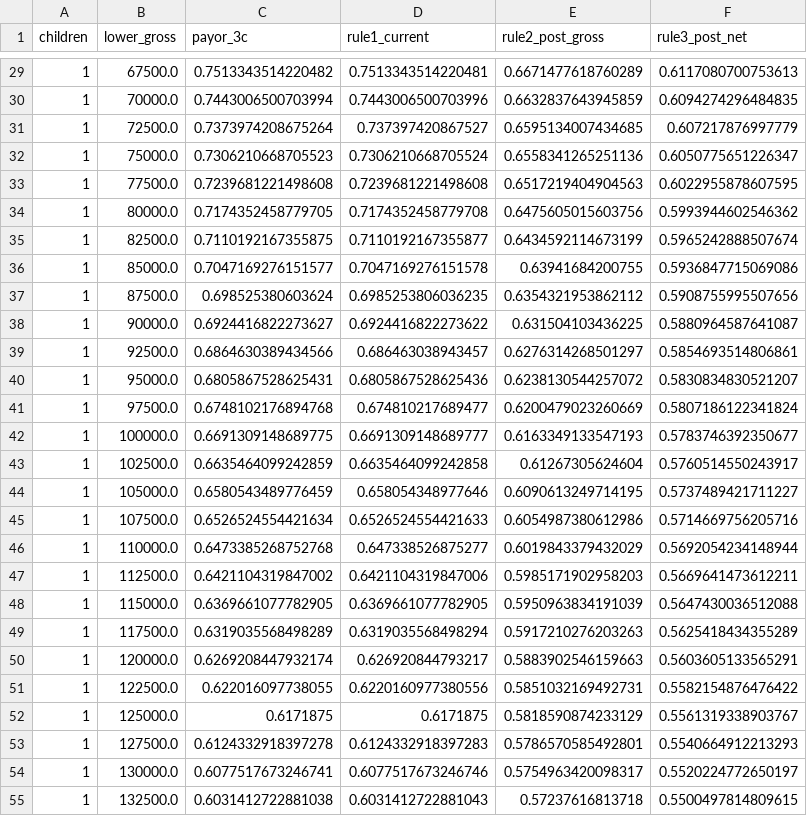
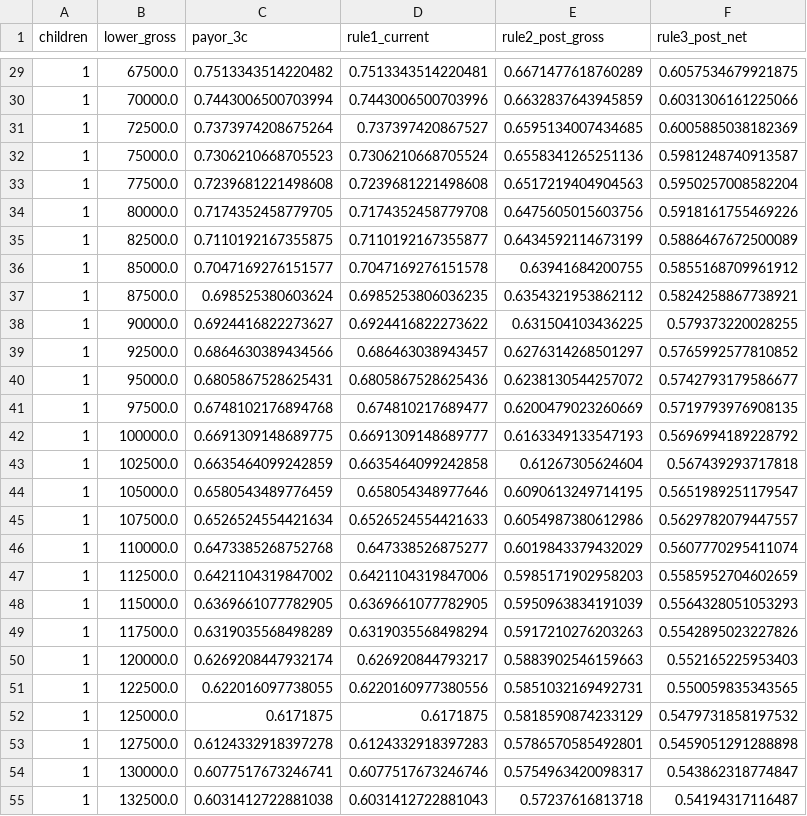
Before and after one commit to campbefs/checktheworksheet, a CSV file: figures/working/fig2_childcare_rules.csv, drawn as a sheet; only a part is shown, gaps mark what is left out; the diff covers the shown part only.

```diff
--- a/figures/working/fig2_childcare_rules.csv
+++ b/figures/working/fig2_childcare_rules.csv
@@ -29,27 +29,27 @@ children,lower_gross,payor_3c,rule1_current,rule2_post_gross,rule3_post_net
-1,67500.0,0.7513343514220482,0.7513343514220481,0.6671477618760289,0.6117080700753613
-1,70000.0,0.7443006500703994,0.7443006500703996,0.6632837643945859,0.6094274296484835
-1,72500.0,0.7373974208675264,0.737397420867527,0.6595134007434685,0.607217876997779
-1,75000.0,0.7306210668705523,0.7306210668705524,0.6558341265251136,0.6050775651226347
-1,77500.0,0.7239681221498608,0.7239681221498608,0.6517219404904563,0.6022955878607595
-1,80000.0,0.7174352458779705,0.7174352458779708,0.6475605015603756,0.5993944602546362
-1,82500.0,0.7110192167355875,0.7110192167355877,0.6434592114673199,0.5965242888507674
-1,85000.0,0.7047169276151577,0.7047169276151578,0.63941684200755,0.5936847715069086
-1,87500.0,0.698525380603624,0.6985253806036235,0.6354321953862112,0.5908755995507656
-1,90000.0,0.6924416822273627,0.6924416822273622,0.631504103436225,0.5880964587641087
-1,92500.0,0.6864630389434566,0.686463038943457,0.6276314268501297,0.5854693514806861
-1,95000.0,0.6805867528625431,0.6805867528625436,0.6238130544257072,0.5830834830521207
-1,97500.0,0.6748102176894768,0.674810217689477,0.6200479023260669,0.5807186122341824
-1,100000.0,0.6691309148689775,0.6691309148689777,0.6163349133547193,0.5783746392350677
-1,102500.0,0.6635464099242859,0.6635464099242858,0.61267305624604,0.5760514550243917
-1,105000.0,0.6580543489776459,0.658054348977646,0.6090613249714195,0.5737489421711227
-1,107500.0,0.6526524554421634,0.6526524554421633,0.6054987380612986,0.5714669756205716
-1,110000.0,0.6473385268752768,0.647338526875277,0.6019843379432029,0.5692054234148944
-1,112500.0,0.6421104319847002,0.6421104319847006,0.5985171902958203,0.5669641473612211
-1,115000.0,0.6369661077782905,0.6369661077782905,0.5950963834191039,0.5647430036512088
-1,117500.0,0.6319035568498289,0.6319035568498294,0.5917210276203263,0.5625418434355289
-1,120000.0,0.6269208447932174,0.626920844793217,0.5883902546159663,0.5603605133565291
-1,122500.0,0.622016097738055,0.6220160977380556,0.5851032169492731,0.5582154876476422
-1,125000.0,0.6171875,0.6171875,0.5818590874233129,0.5561319338903767
-1,127500.0,0.6124332918397278,0.6124332918397283,0.5786570585492801,0.5540664912213293
-1,130000.0,0.6077517673246741,0.6077517673246746,0.5754963420098317,0.5520224772650197
-1,132500.0,0.6031412722881038,0.6031412722881043,0.57237616813718,0.5500497814809615
+1,67500.0,0.7513343514220482,0.7513343514220481,0.6671477618760289,0.6057534679921875
+1,70000.0,0.7443006500703994,0.7443006500703996,0.6632837643945859,0.6031306161225066
+1,72500.0,0.7373974208675264,0.737397420867527,0.6595134007434685,0.6005885038182369
+1,75000.0,0.7306210668705523,0.7306210668705524,0.6558341265251136,0.5981248740913587
+1,77500.0,0.7239681221498608,0.7239681221498608,0.6517219404904563,0.5950257008582204
+1,80000.0,0.7174352458779705,0.7174352458779708,0.6475605015603756,0.5918161755469226
+1,82500.0,0.7110192167355875,0.7110192167355877,0.6434592114673199,0.5886467672500089
+1,85000.0,0.7047169276151577,0.7047169276151578,0.63941684200755,0.5855168709961912
+1,87500.0,0.698525380603624,0.6985253806036235,0.6354321953862112,0.5824258867738921
+1,90000.0,0.6924416822273627,0.6924416822273622,0.631504103436225,0.579373220028255
+1,92500.0,0.6864630389434566,0.686463038943457,0.6276314268501297,0.5765992577810852
+1,95000.0,0.6805867528625431,0.6805867528625436,0.6238130544257072,0.5742793179586677
+1,97500.0,0.6748102176894768,0.674810217689477,0.6200479023260669,0.5719793976908135
+1,100000.0,0.6691309148689775,0.6691309148689777,0.6163349133547193,0.5696994189228792
+1,102500.0,0.6635464099242859,0.6635464099242858,0.61267305624604,0.567439293717818
+1,105000.0,0.6580543489776459,0.658054348977646,0.6090613249714195,0.5651989251179547
+1,107500.0,0.6526524554421634,0.6526524554421633,0.6054987380612986,0.5629782079447557
+1,110000.0,0.6473385268752768,0.647338526875277,0.6019843379432029,0.5607770295411074
+1,112500.0,0.6421104319847002,0.6421104319847006,0.5985171902958203,0.5585952704602659
+1,115000.0,0.6369661077782905,0.6369661077782905,0.5950963834191039,0.5564328051053293
+1,117500.0,0.6319035568498289,0.6319035568498294,0.5917210276203263,0.5542895023227826
+1,120000.0,0.6269208447932174,0.626920844793217,0.5883902546159663,0.552165225953403
+1,122500.0,0.622016097738055,0.6220160977380556,0.5851032169492731,0.550059835343565
+1,125000.0,0.6171875,0.6171875,0.5818590874233129,0.5479731858197532
+1,127500.0,0.6124332918397278,0.6124332918397283,0.5786570585492801,0.5459051291288898
+1,130000.0,0.6077517673246741,0.6077517673246746,0.5754963420098317,0.543862318774847
+1,132500.0,0.6031412722881038,0.6031412722881043,0.57237616813718,0.54194317116487
```
Also changed, not shown: 156 edited cells elsewhere in this file, figures/working/fig1_heatmap_1child_box1.csv, figures/working/fig1_heatmap_2child_box1.csv, 55 other files.
